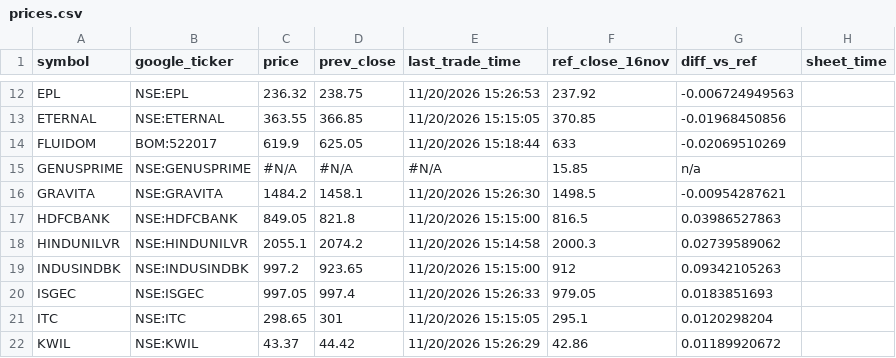
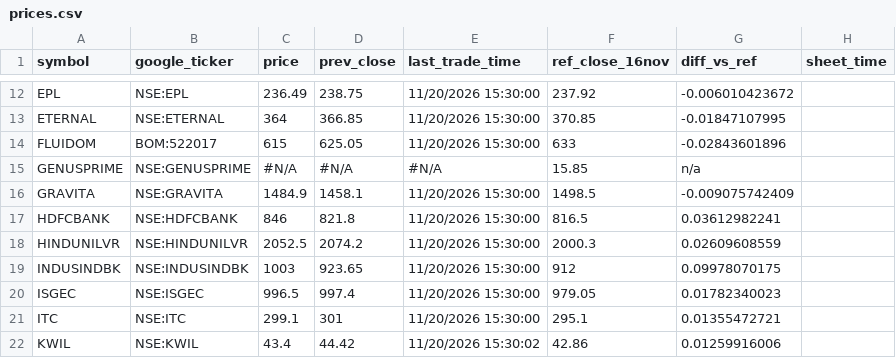
Before and after one commit to ravi-r-kishore/kp-prices, a CSV file: prices.csv, drawn as a sheet; only a part is shown, gaps mark what is left out; the diff covers the shown part only; the diff names each change by its address in the sheet, - before the commit and + after, or states it on an @@ line.

```diff
--- a/prices.csv
+++ b/prices.csv
-C12 (price): 236.32
+C12 (price): 236.49
-E12 (last_trade_time): 11/20/2026 15:26:53
+E12 (last_trade_time): 11/20/2026 15:30:00
-G12 (diff_vs_ref): -0.006724949563
+G12 (diff_vs_ref): -0.006010423672
-C13 (price): 363.55
+C13 (price): 364
-E13 (last_trade_time): 11/20/2026 15:15:05
+E13 (last_trade_time): 11/20/2026 15:30:00
-G13 (diff_vs_ref): -0.01968450856
+G13 (diff_vs_ref): -0.01847107995
-C14 (price): 619.9
+C14 (price): 615
-E14 (last_trade_time): 11/20/2026 15:18:44
+E14 (last_trade_time): 11/20/2026 15:30:00
-G14 (diff_vs_ref): -0.02069510269
+G14 (diff_vs_ref): -0.02843601896
-C16 (price): 1484.2
+C16 (price): 1484.9
-E16 (last_trade_time): 11/20/2026 15:26:30
+E16 (last_trade_time): 11/20/2026 15:30:00
-G16 (diff_vs_ref): -0.00954287621
+G16 (diff_vs_ref): -0.009075742409
-C17 (price): 849.05
+C17 (price): 846
-E17 (last_trade_time): 11/20/2026 15:15:00
+E17 (last_trade_time): 11/20/2026 15:30:00
-G17 (diff_vs_ref): 0.03986527863
+G17 (diff_vs_ref): 0.03612982241
-C18 (price): 2055.1
+C18 (price): 2052.5
-E18 (last_trade_time): 11/20/2026 15:14:58
+E18 (last_trade_time): 11/20/2026 15:30:00
-G18 (diff_vs_ref): 0.02739589062
+G18 (diff_vs_ref): 0.02609608559
-C19 (price): 997.2
+C19 (price): 1003
-E19 (last_trade_time): 11/20/2026 15:15:00
+E19 (last_trade_time): 11/20/2026 15:30:00
-G19 (diff_vs_ref): 0.09342105263
+G19 (diff_vs_ref): 0.09978070175
-C20 (price): 997.05
+C20 (price): 996.5
-E20 (last_trade_time): 11/20/2026 15:26:33
+E20 (last_trade_time): 11/20/2026 15:30:00
-G20 (diff_vs_ref): 0.0183851693
+G20 (diff_vs_ref): 0.01782340023
-C21 (price): 298.65
+C21 (price): 299.1
-E21 (last_trade_time): 11/20/2026 15:15:05
+E21 (last_trade_time): 11/20/2026 15:30:00
-G21 (diff_vs_ref): 0.0120298204
+G21 (diff_vs_ref): 0.01355472721
-C22 (price): 43.37
+C22 (price): 43.4
-E22 (last_trade_time): 11/20/2026 15:26:29
+E22 (last_trade_time): 11/20/2026 15:30:02
-G22 (diff_vs_ref): 0.01189920672
+G22 (diff_vs_ref): 0.01259916006
```
Also changed, not shown: 114 edited cells elsewhere in this file, 1 other file.
